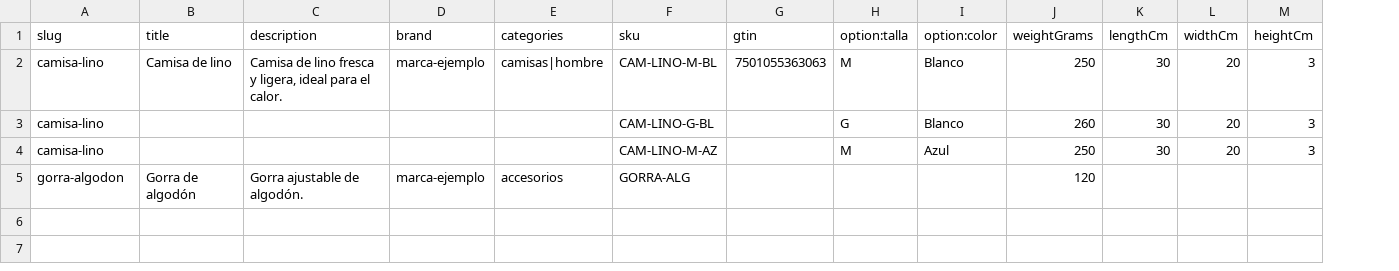
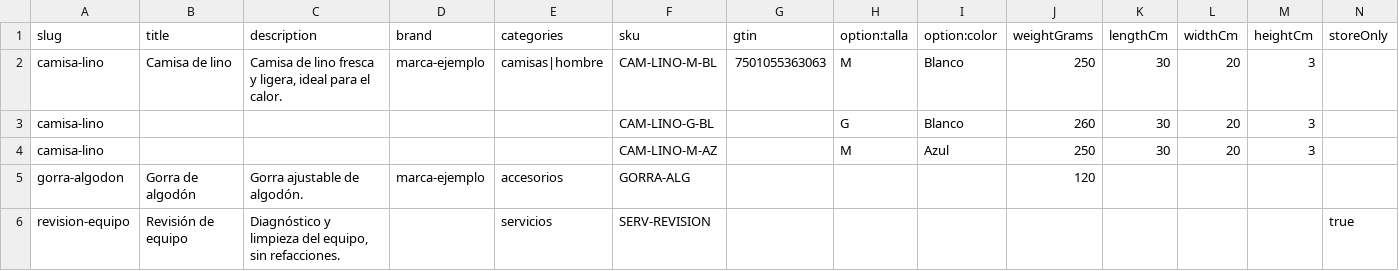
Before and after one commit to Ferchoner/base-shop, a CSV file: docs/templates/products.csv, drawn as a sheet; the diff names each change by its address in the sheet, - before the commit and + after, or states it on an @@ line.

```diff
--- a/docs/templates/products.csv
+++ b/docs/templates/products.csv
+column N (storeOnly), empty
+row 6: revision-equipo | Revisión de equipo | Diagnóstico y limpieza del equipo, sin refacciones. |  | servicios | SERV-REVISION |  |  |  |  |  |  |  | true
```
Also changed, not shown: 44 other files.
